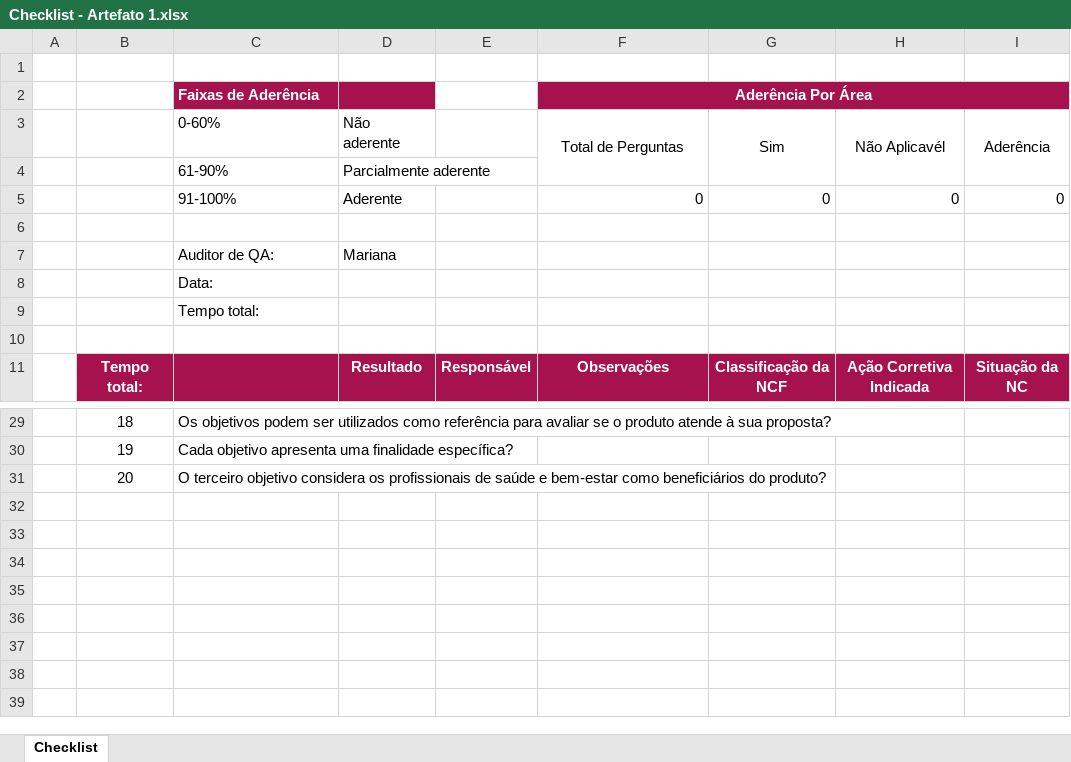
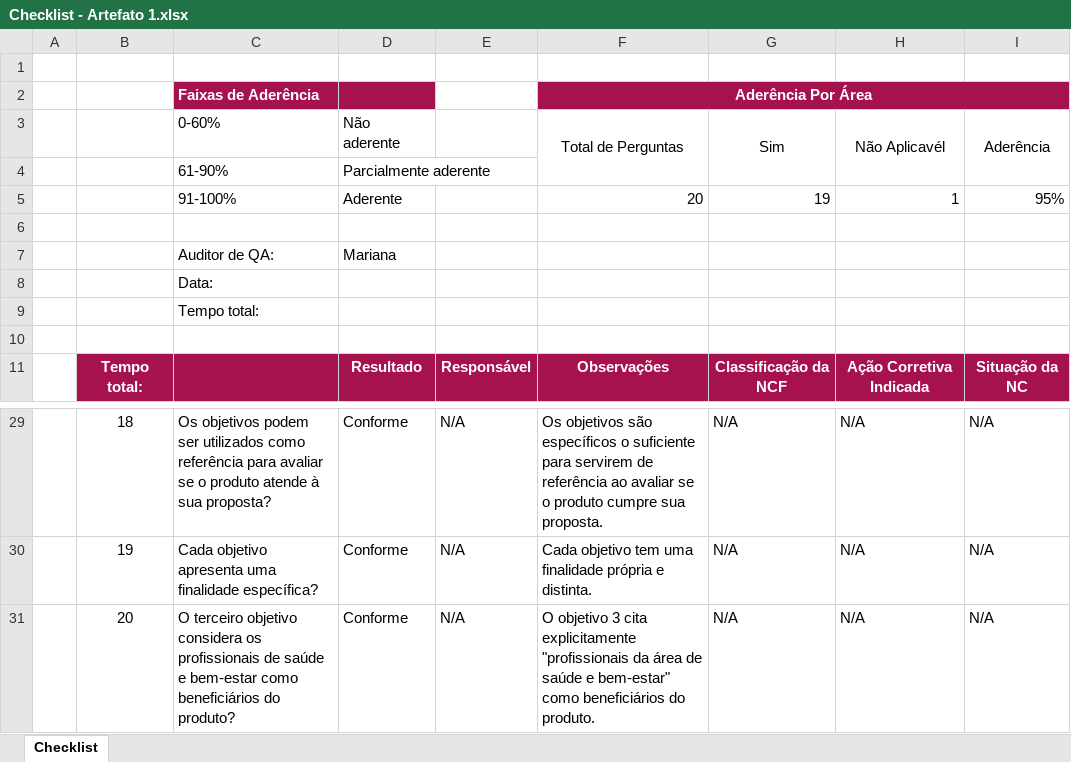
Before and after one commit to Isazan0n/ChecklistQualidade, an Excel workbook: Checklist - Artefato 1.xlsx, sheet Checklist, drawn as a sheet; only a part is shown, gaps mark what is left out; values as stored, in another font and other column widths than the file's, no borders; the diff covers the shown part only; the diff names each change by its address in the sheet, - before the commit and + after, or states it on an @@ line.

```diff
--- a/Checklist - Artefato 1.xlsx (sheet Checklist)
+++ b/Checklist - Artefato 1.xlsx (sheet Checklist)
-F5 (Total de Perguntas): 0
+F5 (Total de Perguntas): 20
-G5 (Sim): 0
+G5 (Sim): 19
-H5 (Não Aplicavél): 0
+H5 (Não Aplicavél): 1
-I5 (Aderência): 0
+I5 (Aderência): 95%
-D29:D31 (Não aderente): (empty)
+D29:D31 (Não aderente): Conforme
-E29:E31: (empty)
+E29:E31: N/A
-F29 (Total de Perguntas): (empty)
+F29 (Total de Perguntas): Os objetivos são específicos o suficiente para servirem de referência ao avaliar se o produto cumpre sua proposta.
-G29:G31 (Sim): (empty)
+G29:G31 (Sim): N/A
-H29:H31 (Não Aplicavél): (empty)
+H29:H31 (Não Aplicavél): N/A
-I29:I31 (Aderência): (empty)
+I29:I31 (Aderência): N/A
-F30 (Total de Perguntas): (empty)
+F30 (Total de Perguntas): Cada objetivo tem uma finalidade própria e distinta.
-F31 (Total de Perguntas): (empty)
+F31 (Total de Perguntas): O objetivo 3 cita explicitamente "profissionais da área de saúde e bem-estar" como beneficiários do produto.
```
Also changed, not shown: 102 edited cells elsewhere in this sheet.
